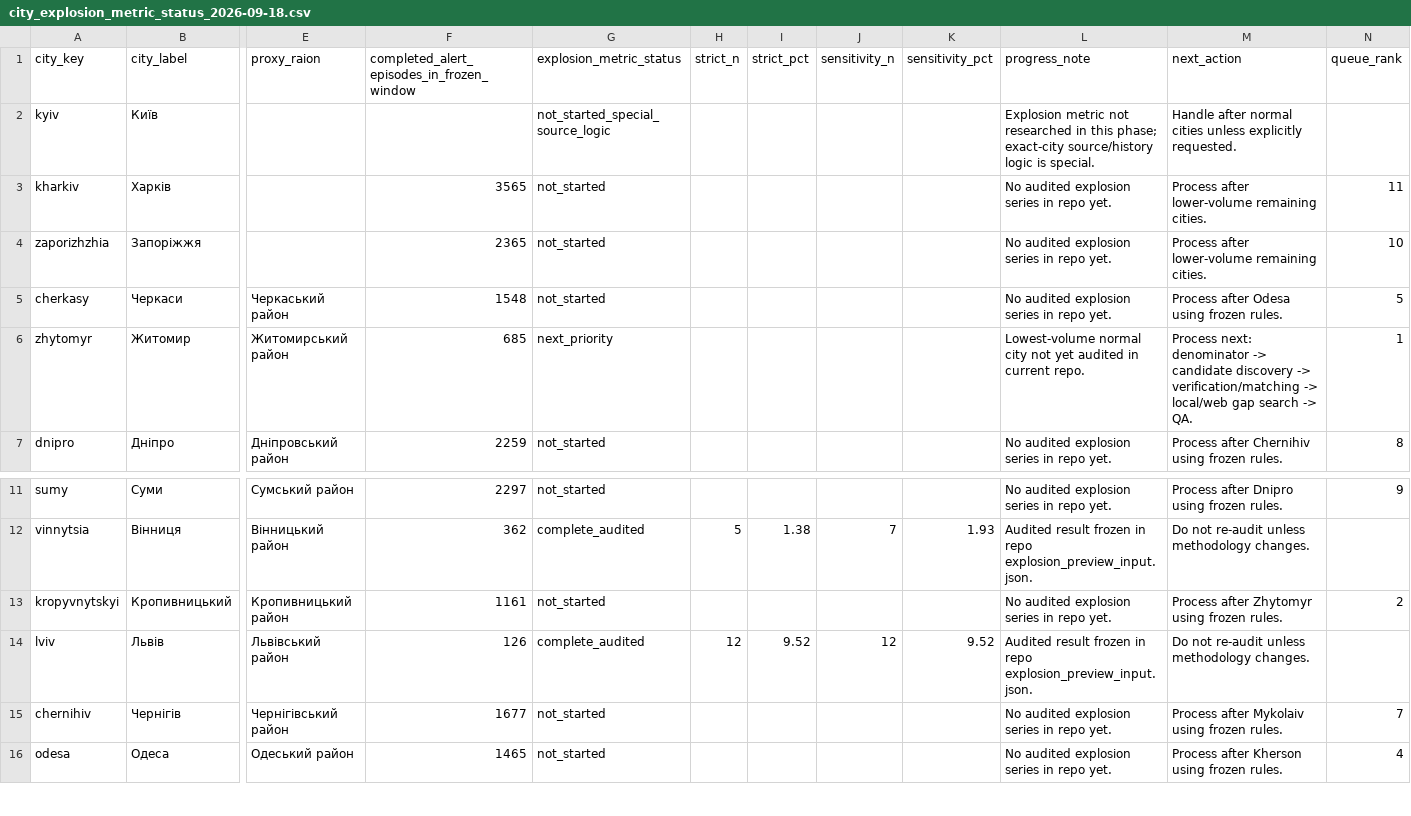
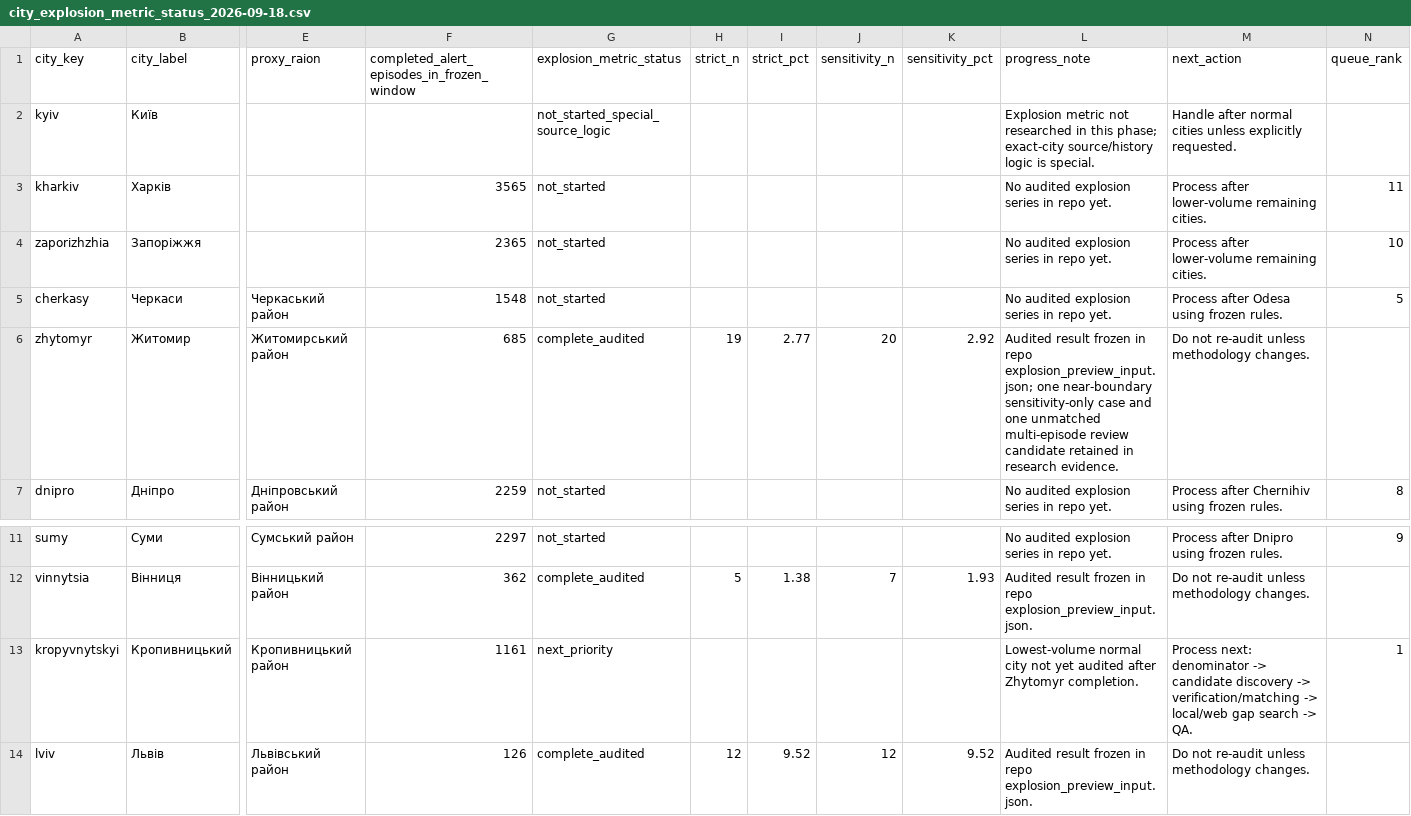
Before and after one commit to olegbalakin-cmyk/kyiv-air-alerts-grafana, a CSV file: kyiv-air-alerts-grafana/data/explosion_metric_handoff/city_explosion_metric_status_2026-09-18.csv, drawn as a sheet; only a part is shown, gaps mark what is left out; the shorter side is filled out with more unchanged rows; the diff names each change by its address in the sheet, - before the commit and + after, or states it on an @@ line.

Commit message:
Mark Zhytomyr audited and advance explosion queue

```diff
--- a/kyiv-air-alerts-grafana/data/explosion_metric_handoff/city_explosion_metric_status_2026-09-18.csv
+++ b/kyiv-air-alerts-grafana/data/explosion_metric_handoff/city_explosion_metric_status_2026-09-18.csv
-G6 (explosion_metric_status): next_priority
+G6 (explosion_metric_status): complete_audited
-H6 (strict_n): (empty)
+H6 (strict_n): 19
-I6 (strict_pct): (empty)
+I6 (strict_pct): 2.77
-J6 (sensitivity_n): (empty)
+J6 (sensitivity_n): 20
-K6 (sensitivity_pct): (empty)
+K6 (sensitivity_pct): 2.92
-L6 (progress_note): Lowest-volume normal city not yet audited in current repo.
+L6 (progress_note): Audited result frozen in repo explosion_preview_input.json; one near-boundary sensitivity-only case and one unmatched multi-episode review candidate retained in research evidence.
-M6 (next_action): Process next: denominator -> candidate discovery -> verification/matching -> local/web gap search -> QA.
+M6 (next_action): Do not re-audit unless methodology changes.
-N6 (queue_rank): 1
+N6 (queue_rank): (empty)
-G13 (explosion_metric_status): not_started
+G13 (explosion_metric_status): next_priority
-L13 (progress_note): No audited explosion series in repo yet.
+L13 (progress_note): Lowest-volume normal city not yet audited after Zhytomyr completion.
-M13 (next_action): Process after Zhytomyr using frozen rules.
+M13 (next_action): Process next: denominator -> candidate discovery -> verification/matching -> local/web gap search -> QA.
-N13 (queue_rank): 2
+N13 (queue_rank): 1
```
